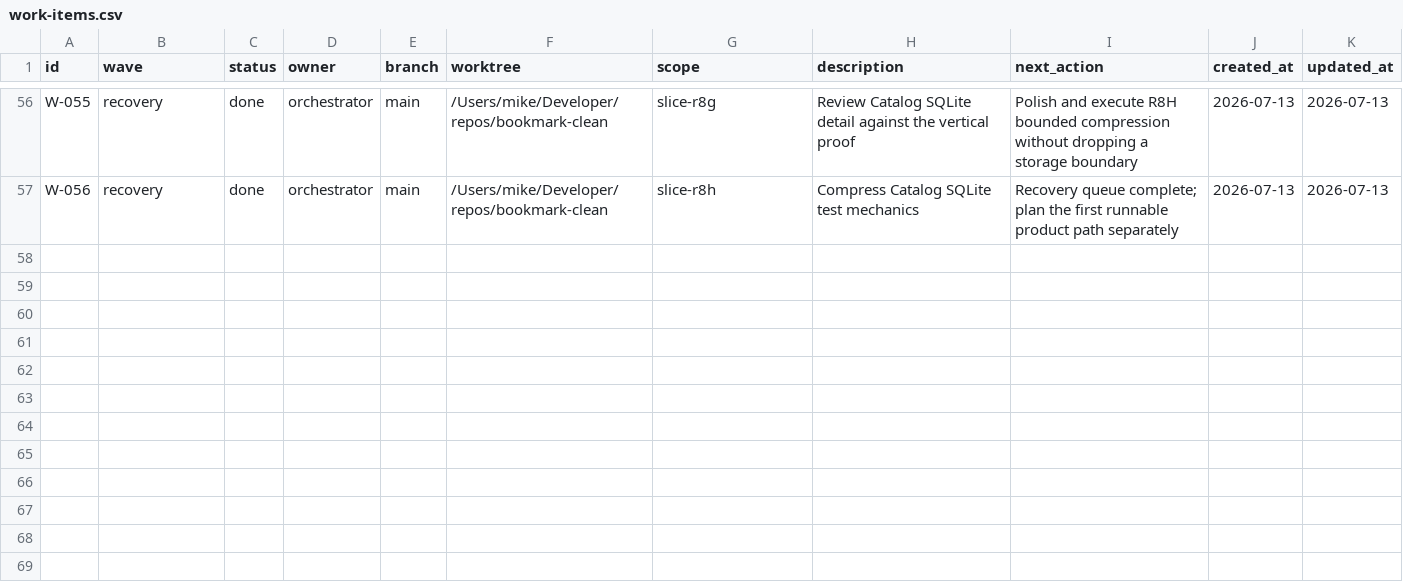
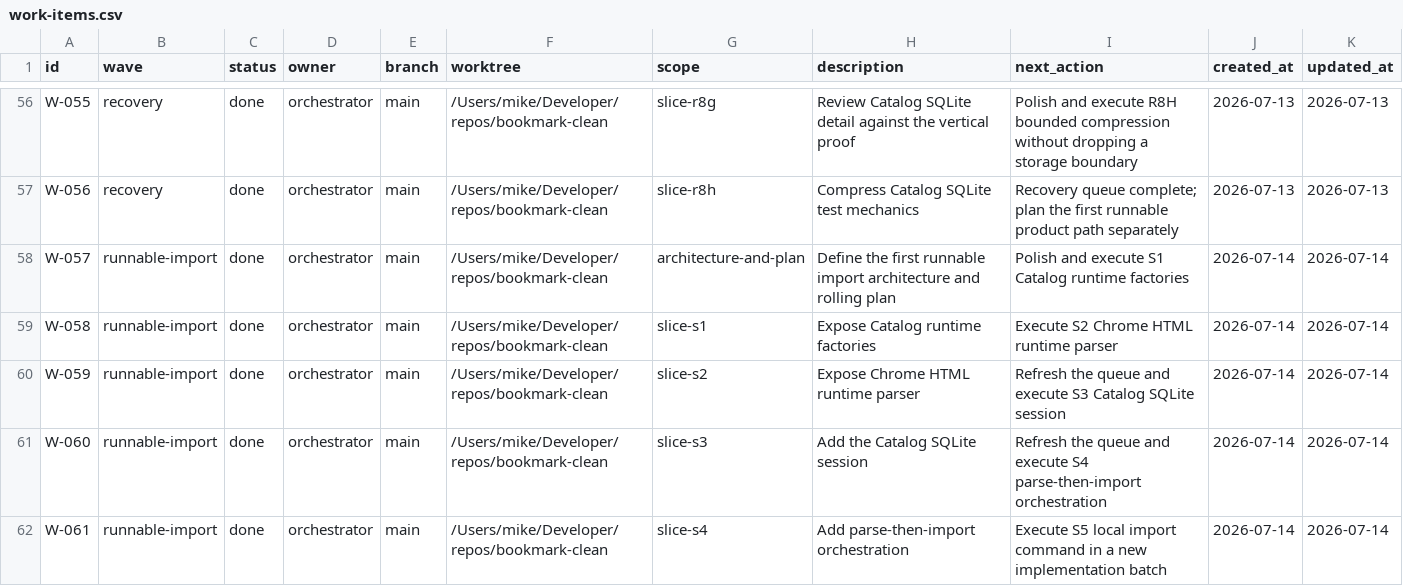
Before and after one commit to Chmeee99/bookmark-clean, a CSV file: docs/ops/work-items.csv, drawn as a sheet; only a part is shown, gaps mark what is left out.

Commit message:
Build first runnable import boundaries

```diff
--- a/docs/ops/work-items.csv
+++ b/docs/ops/work-items.csv
@@ -57 +57,6 @@ W-055,recovery,done,orchestrator,main,/Users/mike/Developer/repos/bookmark-clean
 W-056,recovery,done,orchestrator,main,/Users/mike/Developer/repos/bookmark-clean,slice-r8h,Compress Catalog SQLite test mechanics,Recovery queue complete; plan the first runnable product path separately,2026-07-13,2026-07-13
+W-057,runnable-import,done,orchestrator,main,/Users/mike/Developer/repos/bookmark-clean,architecture-and-plan,Define the first runnable import architecture and rolling plan,Polish and execute S1 Catalog runtime factories,2026-07-14,2026-07-14
+W-058,runnable-import,done,orchestrator,main,/Users/mike/Developer/repos/bookmark-clean,slice-s1,Expose Catalog runtime factories,Execute S2 Chrome HTML runtime parser,2026-07-14,2026-07-14
+W-059,runnable-import,done,orchestrator,main,/Users/mike/Developer/repos/bookmark-clean,slice-s2,Expose Chrome HTML runtime parser,Refresh the queue and execute S3 Catalog SQLite session,2026-07-14,2026-07-14
+W-060,runnable-import,done,orchestrator,main,/Users/mike/Developer/repos/bookmark-clean,slice-s3,Add the Catalog SQLite session,Refresh the queue and execute S4 parse-then-import orchestration,2026-07-14,2026-07-14
+W-061,runnable-import,done,orchestrator,main,/Users/mike/Developer/repos/bookmark-clean,slice-s4,Add parse-then-import orchestration,Execute S5 local import command in a new implementation batch,2026-07-14,2026-07-14
```
Also changed, not shown: docs/ops/decisions.csv, 18 other files.
